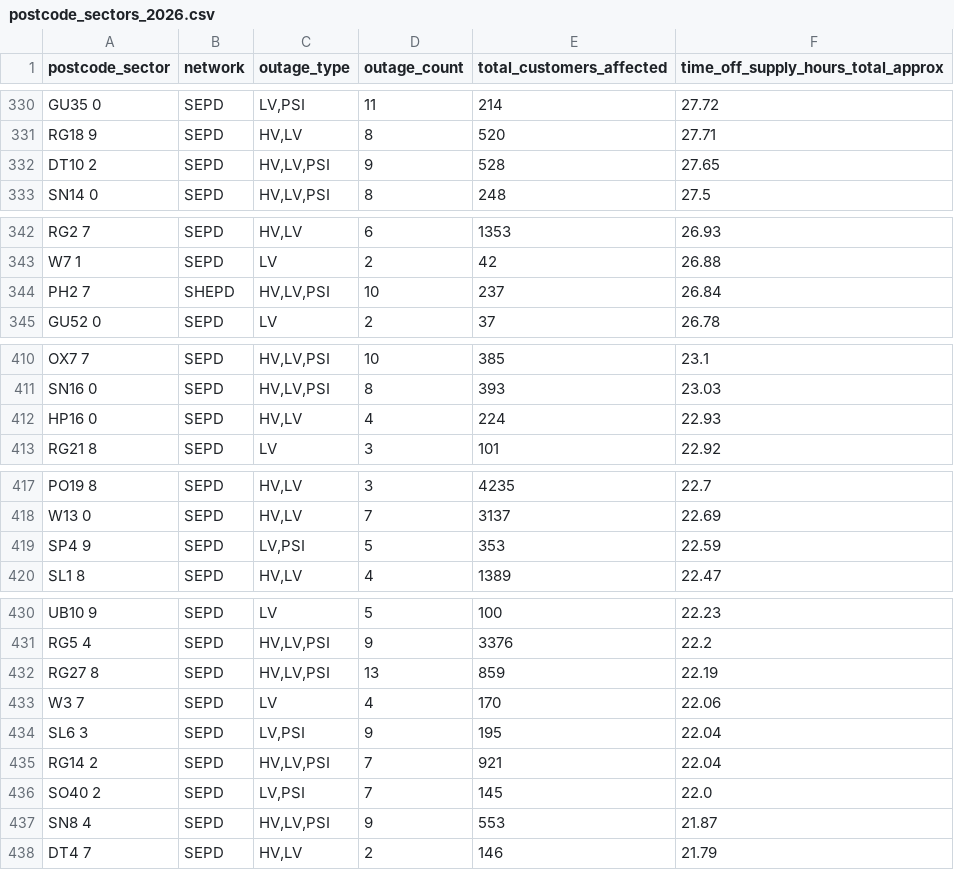
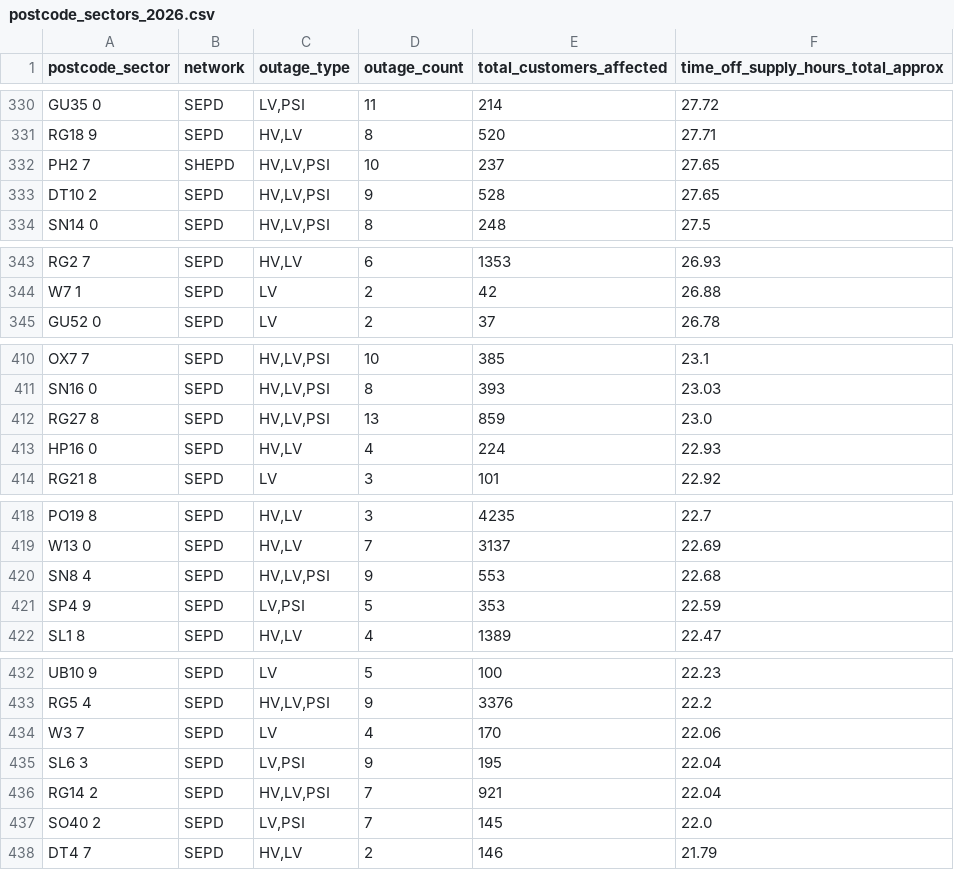
Before and after one commit to hatch-sse/powercuts-mvp, a CSV file: data/exports/sectors/postcode_sectors_2026.csv, drawn as a sheet; only a part is shown, gaps mark what is left out; the diff covers the shown part only.

```diff
--- a/data/exports/sectors/postcode_sectors_2026.csv
+++ b/data/exports/sectors/postcode_sectors_2026.csv
@@ -331,2 +331,3 @@ GU35 0,SEPD,"LV,PSI",11,214,27.72
 RG18 9,SEPD,"HV,LV",8,520,27.71
+PH2 7,SHEPD,"HV,LV,PSI",10,237,27.65
 DT10 2,SEPD,"HV,LV,PSI",9,528,27.65
@@ -343,3 +344,2 @@ RG2 7,SEPD,"HV,LV",6,1353,26.93
 W7 1,SEPD,LV,2,42,26.88
-PH2 7,SHEPD,"HV,LV,PSI",10,237,26.84
 GU52 0,SEPD,LV,2,37,26.78
@@ -411,2 +411,3 @@ OX7 7,SEPD,"HV,LV,PSI",10,385,23.1
 SN16 0,SEPD,"HV,LV,PSI",8,393,23.03
+RG27 8,SEPD,"HV,LV,PSI",13,859,23.0
 HP16 0,SEPD,"HV,LV",4,224,22.93
@@ -418,2 +419,3 @@ PO19 8,SEPD,"HV,LV",3,4235,22.7
 W13 0,SEPD,"HV,LV",7,3137,22.69
+SN8 4,SEPD,"HV,LV,PSI",9,553,22.68
 SP4 9,SEPD,"LV,PSI",5,353,22.59
@@ -431,3 +433,2 @@ UB10 9,SEPD,LV,5,100,22.23
 RG5 4,SEPD,"HV,LV,PSI",9,3376,22.2
-RG27 8,SEPD,"HV,LV,PSI",13,859,22.19
 W3 7,SEPD,LV,4,170,22.06
@@ -436,3 +437,2 @@ RG14 2,SEPD,"HV,LV,PSI",7,921,22.04
 SO40 2,SEPD,"LV,PSI",7,145,22.0
-SN8 4,SEPD,"HV,LV,PSI",9,553,21.87
 DT4 7,SEPD,"HV,LV",2,146,21.79
```
Also changed, not shown: 5 added rows, 5 removed rows and 11 edited cells elsewhere in this file, data/exports/postcodes_2026-07-11_to_2026-07-18.csv, data/exports/postcodes_latest_7d.csv, 8 other files.
